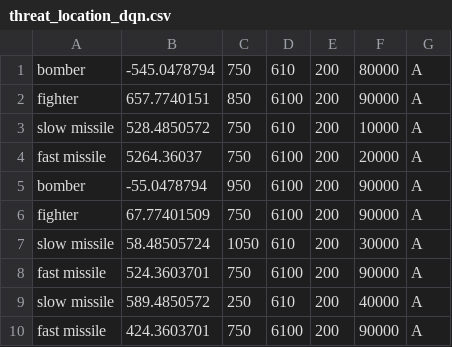
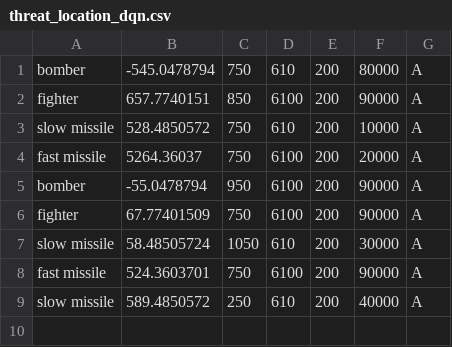
Before and after one commit to mendoska/group21, a CSV file: python/dataFiles/threat_location_dqn.csv, drawn as a sheet.

```diff
--- a/python/dataFiles/threat_location_dqn.csv
+++ b/python/dataFiles/threat_location_dqn.csv
@@ -9,2 +9 @@ fast missile,524.3603701,750,6100,200,90000,A
 slow missile,589.4850572,250,610,200,40000,A
-fast missile,424.3603701,750,6100,200,90000,A
```
Also changed, not shown: 1 other file.
